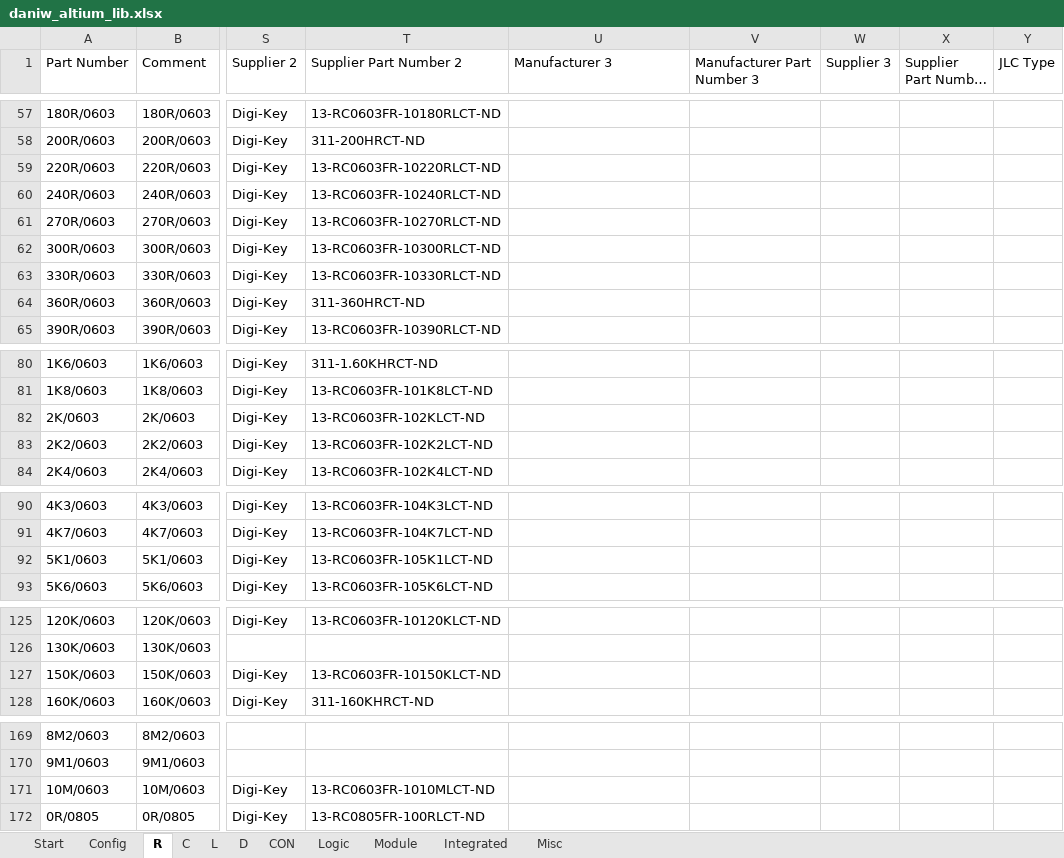
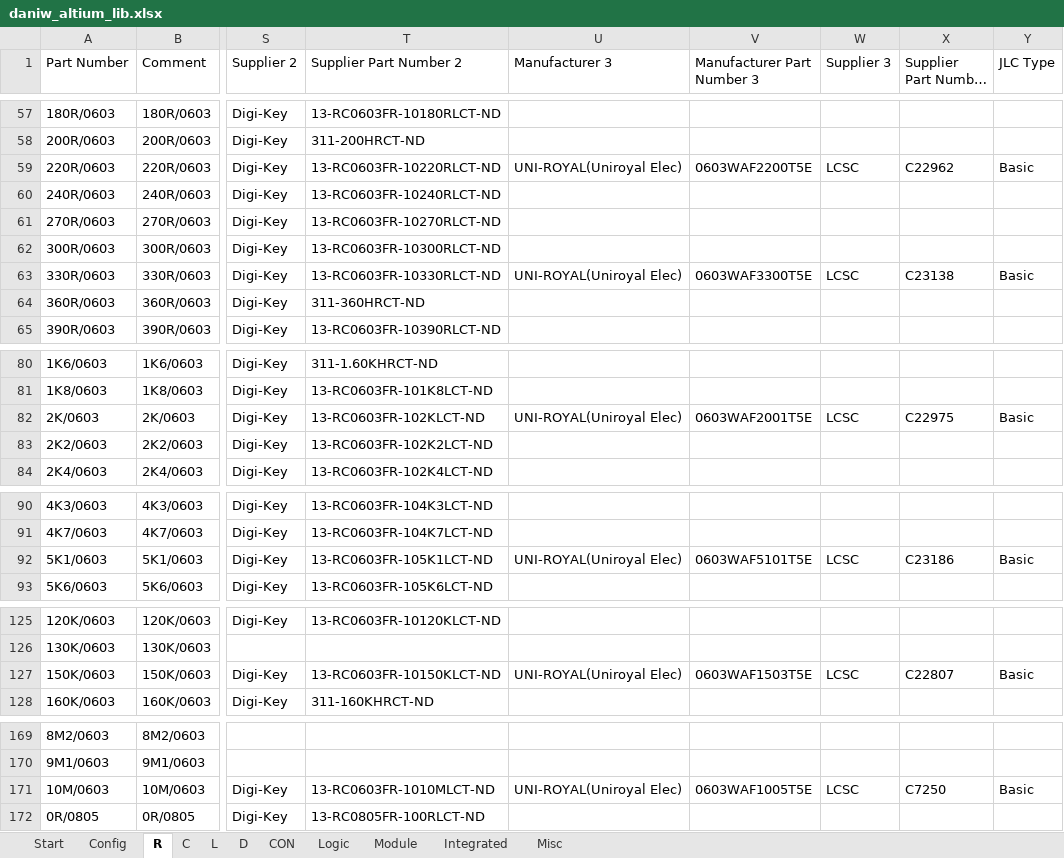
Before and after one commit to daniw/daniw_altium_lib, an Excel workbook: daniw_altium_lib.xlsx, sheet R, drawn as a sheet; only a part is shown, gaps mark what is left out; long unchanged cells end in …; values as stored, in another font and other column widths than the file's, no borders; the diff names each change by its address in the sheet, - before the commit and + after, or states it on an @@ line.

Commit message:
LCSC part numbers added for resistors used in nightcones project

```diff
--- a/daniw_altium_lib.xlsx (sheet R)
+++ b/daniw_altium_lib.xlsx (sheet R)
-U59 (Manufacturer 3): (empty)
+U59 (Manufacturer 3): UNI-ROYAL(Uniroyal Elec)
-V59 (Manufacturer Part Number 3): (empty)
+V59 (Manufacturer Part Number 3): 0603WAF2200T5E
-W59 (Supplier 3): (empty)
+W59 (Supplier 3): LCSC
-X59 (Supplier Part Number 3): (empty)
+X59 (Supplier Part Number 3): C22962
-Y59 (JLC Type): (empty)
+Y59 (JLC Type): Basic
-U63 (Manufacturer 3): (empty)
+U63 (Manufacturer 3): UNI-ROYAL(Uniroyal Elec)
-V63 (Manufacturer Part Number 3): (empty)
+V63 (Manufacturer Part Number 3): 0603WAF3300T5E
-W63 (Supplier 3): (empty)
+W63 (Supplier 3): LCSC
-X63 (Supplier Part Number 3): (empty)
+X63 (Supplier Part Number 3): C23138
-Y63 (JLC Type): (empty)
+Y63 (JLC Type): Basic
-U82 (Manufacturer 3): (empty)
+U82 (Manufacturer 3): UNI-ROYAL(Uniroyal Elec)
-V82 (Manufacturer Part Number 3): (empty)
+V82 (Manufacturer Part Number 3): 0603WAF2001T5E
-W82 (Supplier 3): (empty)
+W82 (Supplier 3): LCSC
-X82 (Supplier Part Number 3): (empty)
+X82 (Supplier Part Number 3): C22975
-Y82 (JLC Type): (empty)
+Y82 (JLC Type): Basic
-U92 (Manufacturer 3): (empty)
+U92 (Manufacturer 3): UNI-ROYAL(Uniroyal Elec)
-V92 (Manufacturer Part Number 3): (empty)
+V92 (Manufacturer Part Number 3): 0603WAF5101T5E
-W92 (Supplier 3): (empty)
+W92 (Supplier 3): LCSC
-X92 (Supplier Part Number 3): (empty)
+X92 (Supplier Part Number 3): C23186
-Y92 (JLC Type): (empty)
+Y92 (JLC Type): Basic
-U127 (Manufacturer 3): (empty)
+U127 (Manufacturer 3): UNI-ROYAL(Uniroyal Elec)
-V127 (Manufacturer Part Number 3): (empty)
+V127 (Manufacturer Part Number 3): 0603WAF1503T5E
-W127 (Supplier 3): (empty)
+W127 (Supplier 3): LCSC
-X127 (Supplier Part Number 3): (empty)
+X127 (Supplier Part Number 3): C22807
-Y127 (JLC Type): (empty)
+Y127 (JLC Type): Basic
-U171 (Manufacturer 3): (empty)
+U171 (Manufacturer 3): UNI-ROYAL(Uniroyal Elec)
-V171 (Manufacturer Part Number 3): (empty)
+V171 (Manufacturer Part Number 3): 0603WAF1005T5E
-W171 (Supplier 3): (empty)
+W171 (Supplier 3): LCSC
-X171 (Supplier Part Number 3): (empty)
+X171 (Supplier Part Number 3): C7250
-Y171 (JLC Type): (empty)
+Y171 (JLC Type): Basic
```
